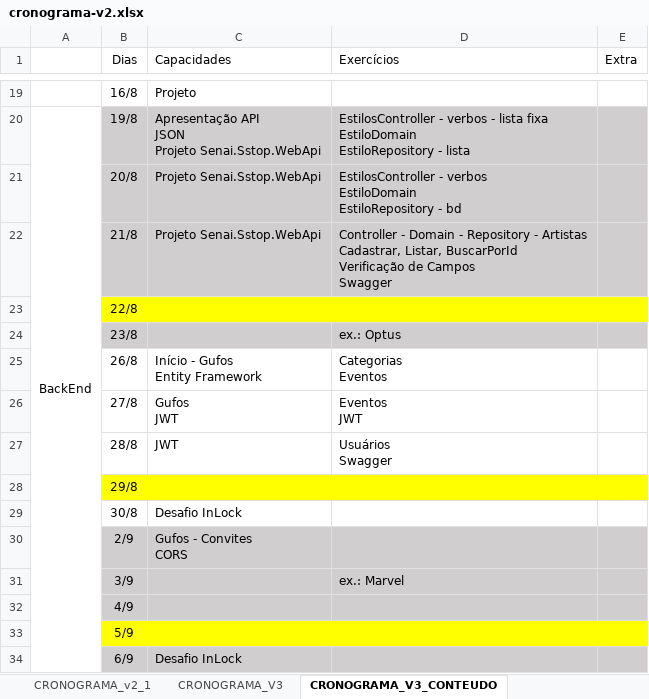
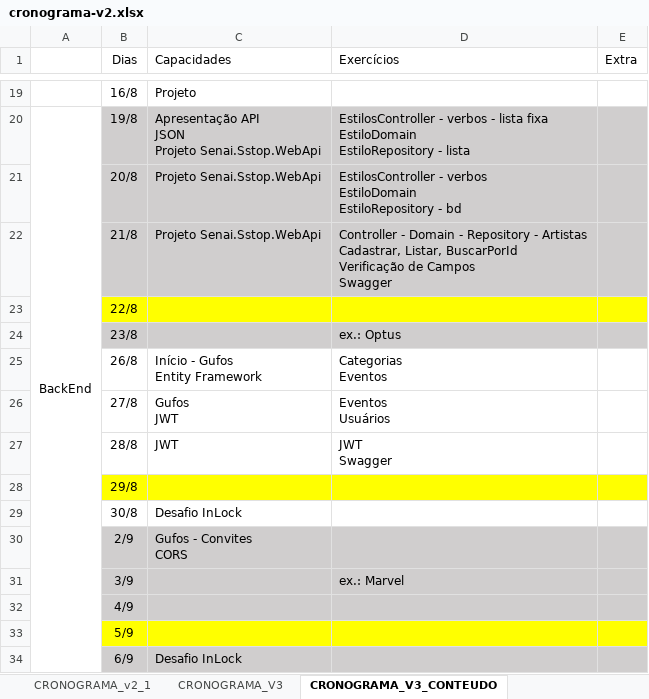
Before and after one commit to corujasdevbr/senai-desenvolvimento-2s2019, an Excel workbook: planejamento/cronograma-v2.xlsx, sheet CRONOGRAMA_V3_CONTEUDO, drawn as a sheet; only a part is shown, gaps mark what is left out; values as stored, in another font and other column widths than the file's, no borders; ↵ is a line break in a cell; the diff names each change by its address in the sheet, - before the commit and + after, or states it on an @@ line.

Commit message:
up

```diff
--- a/planejamento/cronograma-v2.xlsx (sheet CRONOGRAMA_V3_CONTEUDO)
+++ b/planejamento/cronograma-v2.xlsx (sheet CRONOGRAMA_V3_CONTEUDO)
-D26 (Exercícios): Eventos ↵ JWT
+D26 (Exercícios): Eventos ↵ Usuários
-D27 (Exercícios): Usuários ↵ Swagger
+D27 (Exercícios): JWT ↵ Swagger
```
